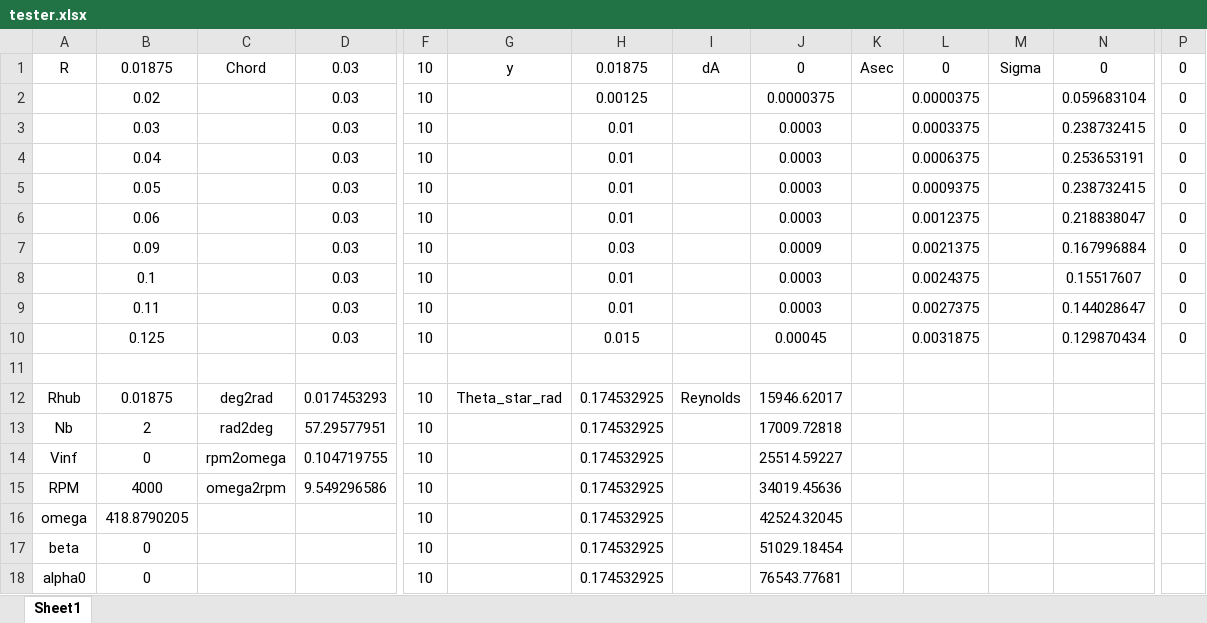
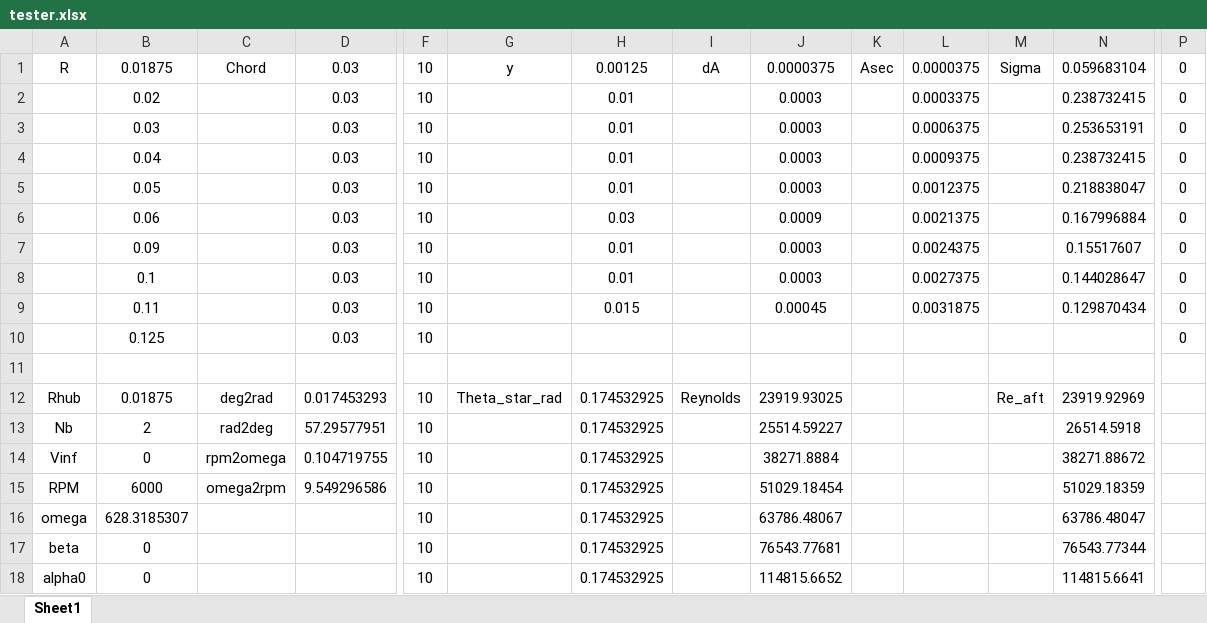
Before and after one commit to PGKTN/BEMT_2, an Excel workbook: tester.xlsx, sheet Sheet1, drawn as a sheet; only a part is shown, gaps mark what is left out; values as stored, in another font and other column widths than the file's, no borders; removed rows and columns are numbered as before the commit, all else as after; rows hold the shown columns only; the diff covers the shown part only; the diff names each change by its address in the sheet, - before the commit and + after, or states it on an @@ line.

```diff
--- a/tester.xlsx (sheet Sheet1)
+++ b/tester.xlsx (sheet Sheet1)
-H1: 0.01875
+H1: 0.00125
-J1: 0
+J1: 0.0000375
-L1: 0
+L1: 0.0000375
-N1: 0
+N1: 0.059683104
-row 2:  | 0.02 |  | 0.03 | 10 |  | 0.00125 |  | 0.0000375 |  | 0.0000375 |  | 0.059683104 | 0
-B2: 0.03
+B2: 0.02
-B3: 0.04
+B3: 0.03
-B4: 0.05
+B4: 0.04
-B5: 0.06
+B5: 0.05
-B6: 0.09
+B6: 0.06
-B7: 0.1
+B7: 0.09
-B8: 0.11
+B8: 0.1
-B9: 0.125
+B9: 0.11
+row 10:  | 0.125 |  | 0.03 | 10 |  |  |  |  |  |  |  |  | 0
-J12: 15946.62017
+J12: 23919.93025
-M12: (empty)
+M12: Re_aft
-N12: (empty)
+N12: 23919.92969
-J13: 17009.72818
+J13: 25514.59227
-N13: (empty)
+N13: 26514.5918
-J14: 25514.59227
+J14: 38271.8884
-N14: (empty)
+N14: 38271.88672
-B15: 4000
+B15: 6000
-J15: 34019.45636
+J15: 51029.18454
-N15: (empty)
+N15: 51029.18359
-B16: 418.8790205
+B16: 628.3185307
-J16: 42524.32045
+J16: 63786.48067
-N16: (empty)
+N16: 63786.48047
-J17: 51029.18454
+J17: 76543.77681
-N17: (empty)
+N17: 76543.77344
-J18: 76543.77681
+J18: 114815.6652
-N18: (empty)
+N18: 114815.6641
```
Also changed, not shown: 11 added rows and 7 edited cells elsewhere in this sheet, formulas that keep their value, 3 other files.
